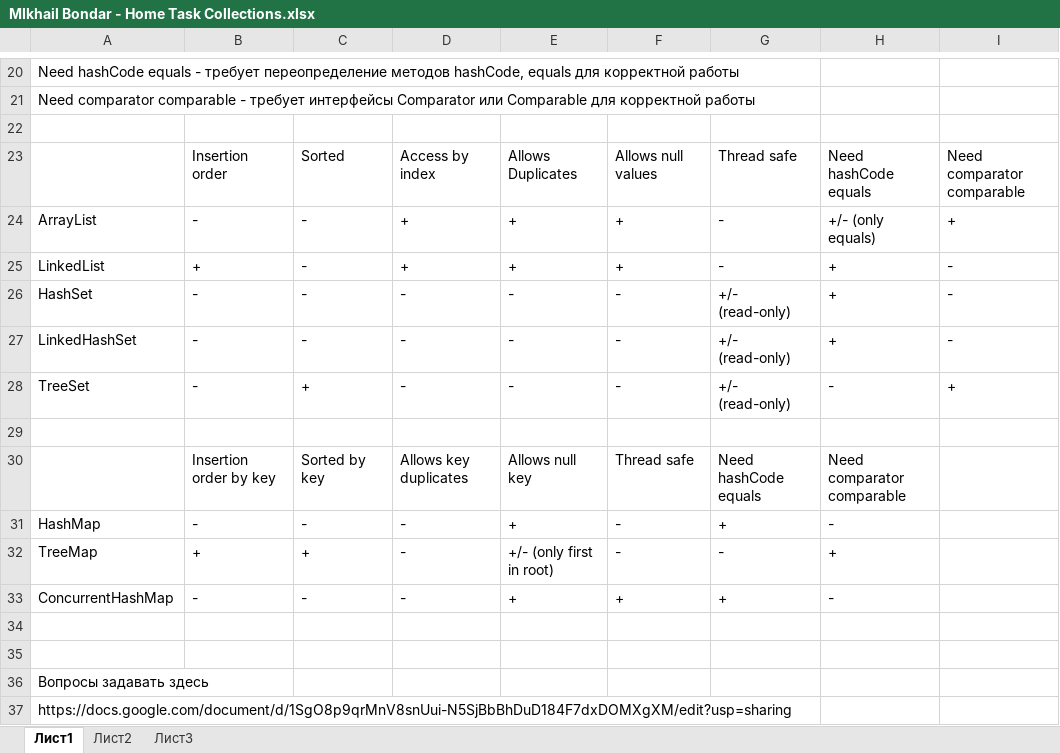
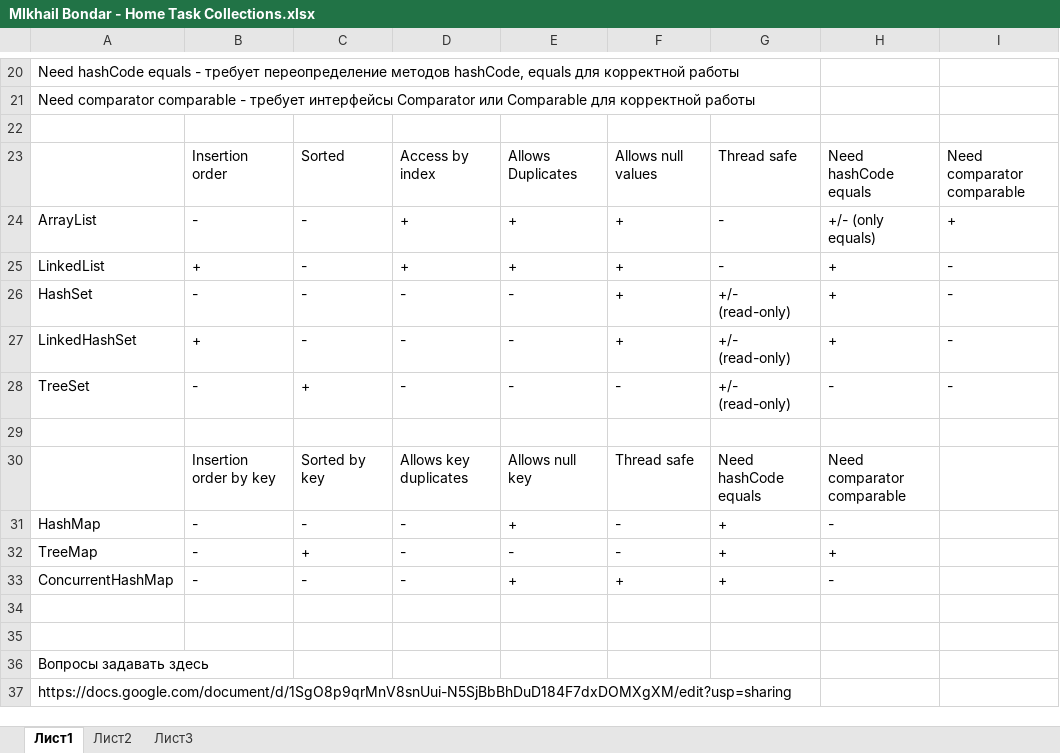
Before and after one commit to bondarmih/Epam_java, an Excel workbook: lection#4Collections/MIkhail Bondar - Home Task Collections.xlsx, sheet Лист1, drawn as a sheet; only a part is shown, gaps mark what is left out; values as stored, in another font and other column widths than the file's, no cell formats; the diff names each change by its address in the sheet, - before the commit and + after, or states it on an @@ line.

Commit message:
Collections - answers

```diff
--- a/lection#4Collections/MIkhail Bondar - Home Task Collections.xlsx (sheet Лист1)
+++ b/lection#4Collections/MIkhail Bondar - Home Task Collections.xlsx (sheet Лист1)
-F26:F27: -
+F26:F27: +
-B27: -
+B27: +
-I28: +
+I28: -
-B32: +
+B32: -
-E32: +/- (only first in root)
+E32: -
-G32: -
+G32: +
```
Also changed, not shown: cell formats, 1 other file.
